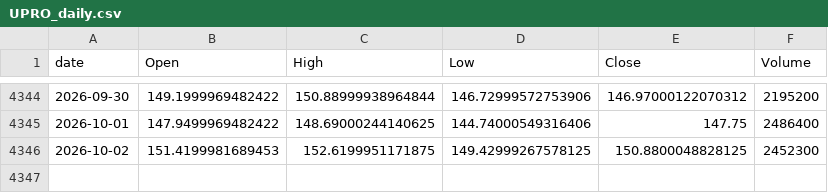
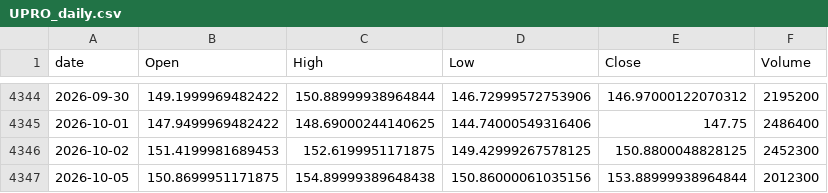
Before and after one commit to jeencare/sp500-strategy, a CSV file: data/UPRO_daily.csv, drawn as a sheet; only a part is shown, gaps mark what is left out; the diff names each change by its address in the sheet, - before the commit and + after, or states it on an @@ line.

```diff
--- a/data/UPRO_daily.csv
+++ b/data/UPRO_daily.csv
+row 4347: 2026-10-05 | 150.8699951171875 | 154.89999389648438 | 150.86000061035156 | 153.88999938964844 | 2012300
```
Also changed, not shown: data/QLD_daily.csv, data/QQQM_daily.csv, 10 other files.
